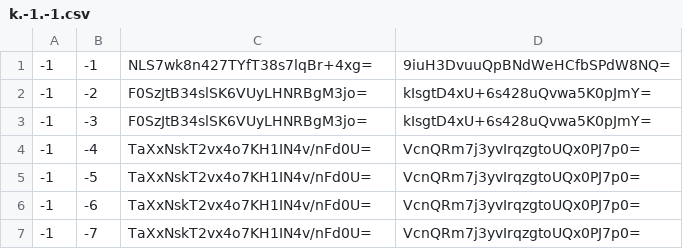
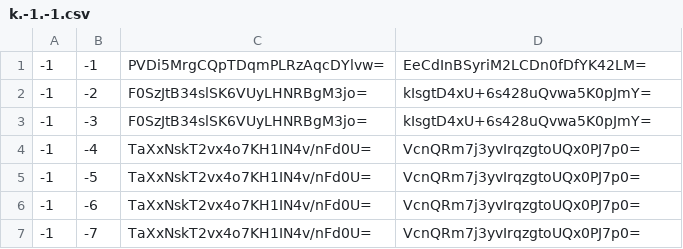
Before and after one commit to Heromcbe/Honeydew-Homes-SMP, a CSV file: overworld/tiles/zoom.-1/metadata/k.-1.-1.csv, drawn as a sheet; only a part is shown.

```diff
--- a/overworld/tiles/zoom.-1/metadata/k.-1.-1.csv
+++ b/overworld/tiles/zoom.-1/metadata/k.-1.-1.csv
@@ -1,2 +1,2 @@
--1,-1,NLS7wk8n427TYfT38s7lqBr+4xg=,9iuH3DvuuQpBNdWeHCfbSPdW8NQ=
+-1,-1,PVDi5MrgCQpTDqmPLRzAqcDYlvw=,EeCdInBSyriM2LCDn0fDfYK42LM=
 -1,-2,F0SzJtB34slSK6VUyLHNRBgM3jo=,kIsgtD4xU+6s428uQvwa5K0pJmY=
```
Also changed, not shown: overworld/tiles/zoom.-1/metadata/k.-1.0.csv, overworld/tiles/zoom.-1/metadata/k.0.-1.csv, 15 other files.
